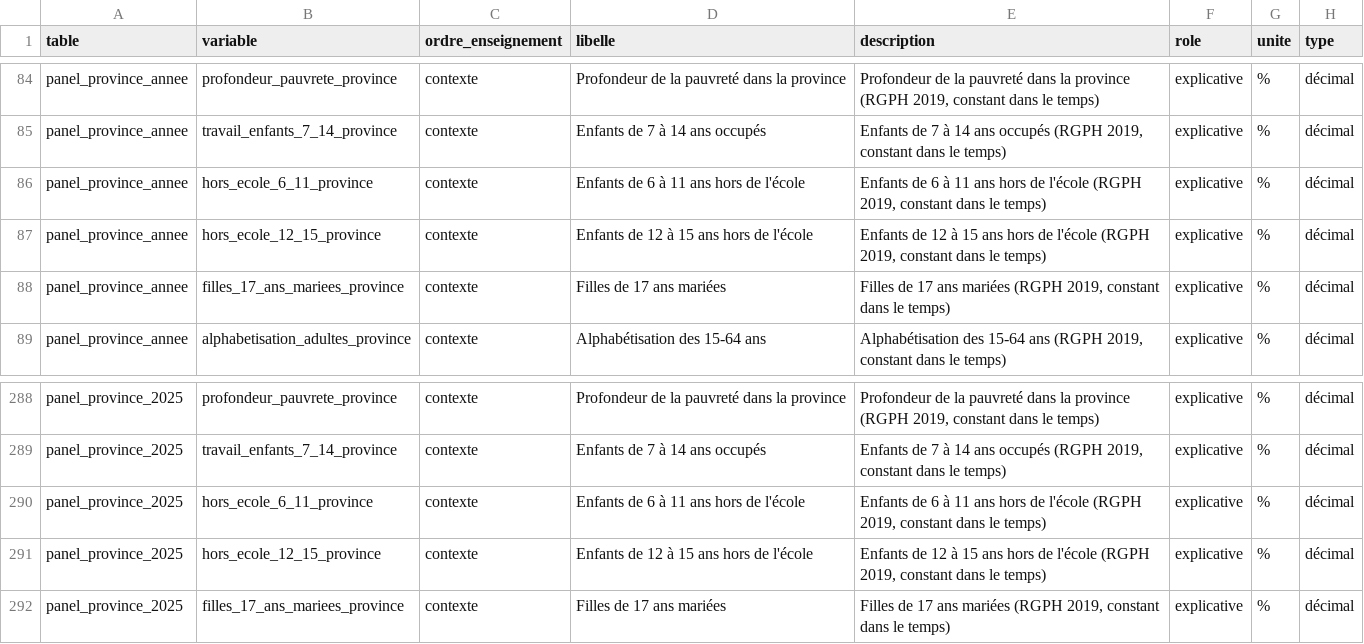
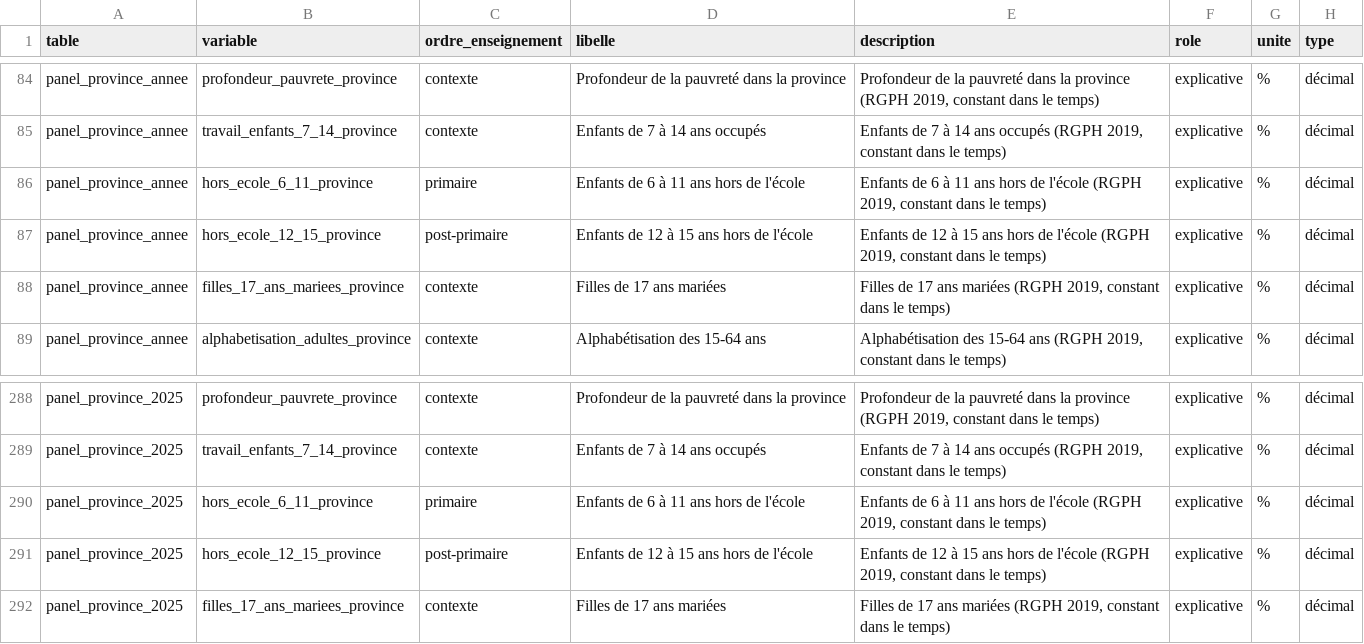
Before and after one commit to datachallenge-edu-bf/sentinelle-scolaire-defi1, a CSV file: data/03_transformation/metadonnees/dictionnaire_bases_modele.csv, drawn as a sheet; only a part is shown, gaps mark what is left out; the diff names each change by its address in the sheet, - before the commit and + after, or states it on an @@ line.

Commit message:
Base finale : onglet global par panel et contexte du territoire dans chaque onglet d'ordre ; scolarisation du recensement rangée selon l'âge

```diff
--- a/data/03_transformation/metadonnees/dictionnaire_bases_modele.csv
+++ b/data/03_transformation/metadonnees/dictionnaire_bases_modele.csv
-C86 (ordre_enseignement): contexte
+C86 (ordre_enseignement): primaire
-C87 (ordre_enseignement): contexte
+C87 (ordre_enseignement): post-primaire
-C290 (ordre_enseignement): contexte
+C290 (ordre_enseignement): primaire
-C291 (ordre_enseignement): contexte
+C291 (ordre_enseignement): post-primaire
```
Also changed, not shown: 2 other files.
